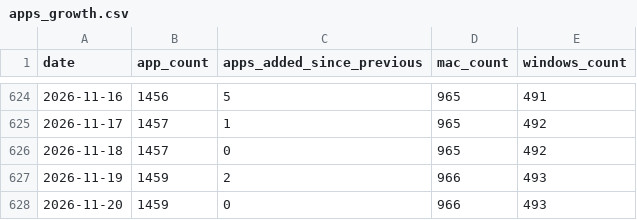
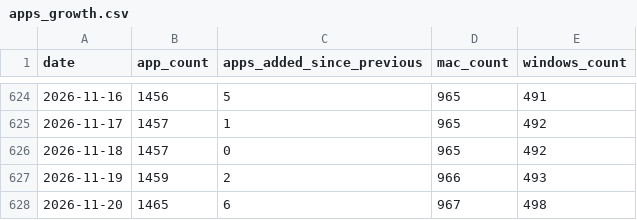
Before and after one commit to allenhouchins/fleet-maintained-apps-growth-tracker, a CSV file: data/apps_growth.csv, drawn as a sheet; only a part is shown, gaps mark what is left out.

```diff
--- a/data/apps_growth.csv
+++ b/data/apps_growth.csv
@@ -627,2 +627,2 @@ date,app_count,apps_added_since_previous,mac_count,windows_count
 2026-11-19,1459,2,966,493
-2026-11-20,1459,0,966,493
+2026-11-20,1465,6,967,498
```
Also changed, not shown: data/patches_per_day.csv, 4 other files.
